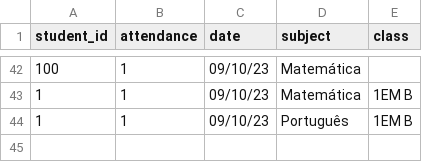
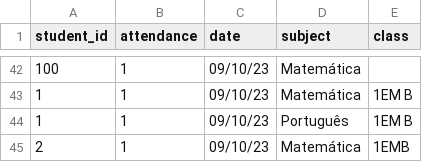
Before and after one commit to lucabattesini/Call-system, a CSV file: attendance_table.csv, drawn as a sheet; only a part is shown, gaps mark what is left out.

Commit message:
showing just the studys of the classes in the call list

```diff
--- a/attendance_table.csv
+++ b/attendance_table.csv
@@ -44 +44,2 @@ student_id,attendance,date,subject,class
 1,1,09/10/23,Português,1EM B
+2,1,09/10/23,Matemática,1EMB
```
Also changed, not shown: 2 other files.
